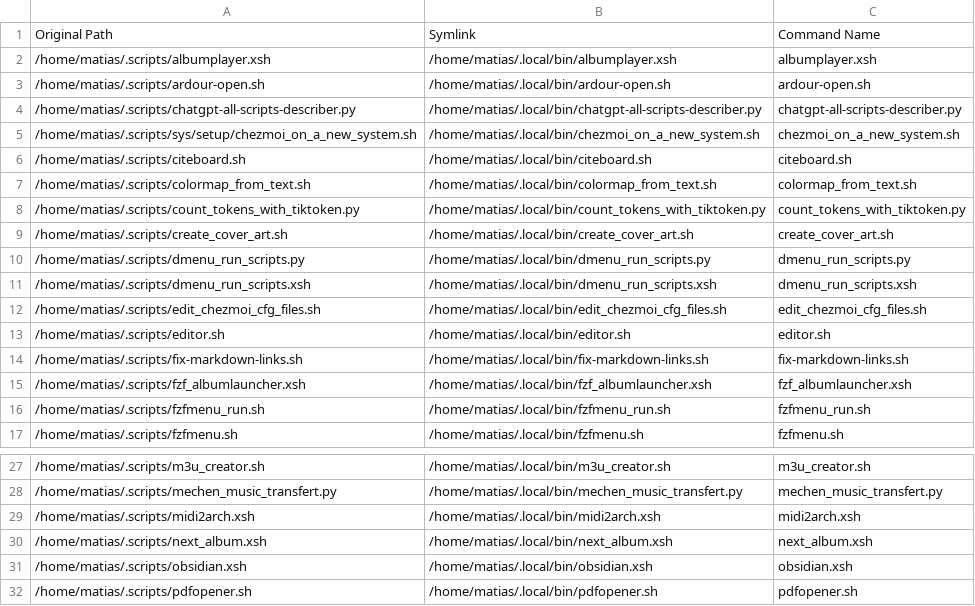
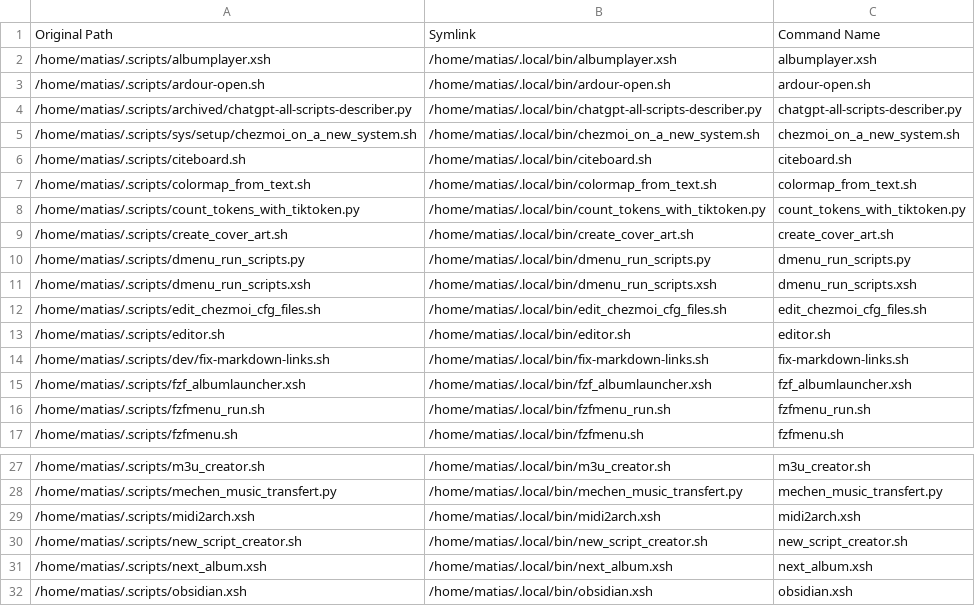
Before and after one commit to matias-ceau/scripts, a CSV file: data/symlink_data.csv, drawn as a sheet; only a part is shown, gaps mark what is left out; the shorter side is filled out with more unchanged rows.

Commit message:
17 change(s) from matias@karjala

```diff
--- a/data/symlink_data.csv
+++ b/data/symlink_data.csv
@@ -3,3 +3,3 @@ Original Path,Symlink,Command Name
 /home/matias/.scripts/ardour-open.sh,/home/matias/.local/bin/ardour-open.sh,ardour-open.sh
-/home/matias/.scripts/chatgpt-all-scripts-describer.py,/home/matias/.local/bin/chatgpt-all-scripts-describer.py,chatgpt-all-scripts-describer.py
+/home/matias/.scripts/archived/chatgpt-all-scripts-describer.py,/home/matias/.local/bin/chatgpt-all-scripts-describer.py,chatgpt-all-scripts-describer.py
 /home/matias/.scripts/sys/setup/chezmoi_on_a_new_system.sh,/home/matias/.local/bin/chezmoi_on_a_new_system.sh,chezmoi_on_a_new_system.sh
@@ -13,3 +13,3 @@ Original Path,Symlink,Command Name
 /home/matias/.scripts/editor.sh,/home/matias/.local/bin/editor.sh,editor.sh
-/home/matias/.scripts/fix-markdown-links.sh,/home/matias/.local/bin/fix-markdown-links.sh,fix-markdown-links.sh
+/home/matias/.scripts/dev/fix-markdown-links.sh,/home/matias/.local/bin/fix-markdown-links.sh,fix-markdown-links.sh
 /home/matias/.scripts/fzf_albumlauncher.xsh,/home/matias/.local/bin/fzf_albumlauncher.xsh,fzf_albumlauncher.xsh
@@ -29,2 +29,3 @@ Original Path,Symlink,Command Name
 /home/matias/.scripts/midi2arch.xsh,/home/matias/.local/bin/midi2arch.xsh,midi2arch.xsh
+/home/matias/.scripts/new_script_creator.sh,/home/matias/.local/bin/new_script_creator.sh,new_script_creator.sh
 /home/matias/.scripts/next_album.xsh,/home/matias/.local/bin/next_album.xsh,next_album.xsh
```
Also changed, not shown: 16 other files.
